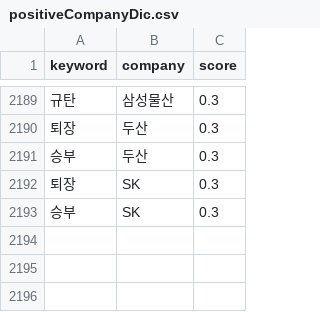
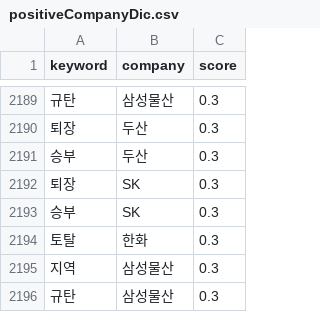
Before and after one commit to taes-k/stock_analysis, a CSV file: crawler/morpheme/positiveCompanyDic.csv, drawn as a sheet; only a part is shown, gaps mark what is left out; the diff names each change by its address in the sheet, - before the commit and + after, or states it on an @@ line.

```diff
--- a/crawler/morpheme/positiveCompanyDic.csv
+++ b/crawler/morpheme/positiveCompanyDic.csv
+row 2194: 토탈 | 한화 | 0.3
+row 2195: 지역 | 삼성물산 | 0.3
+row 2196: 규탄 | 삼성물산 | 0.3
```
Also changed, not shown: 4 other files.
